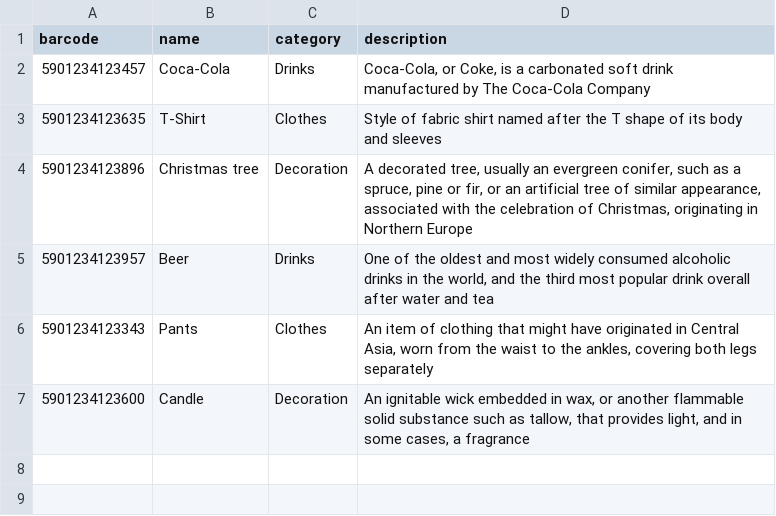
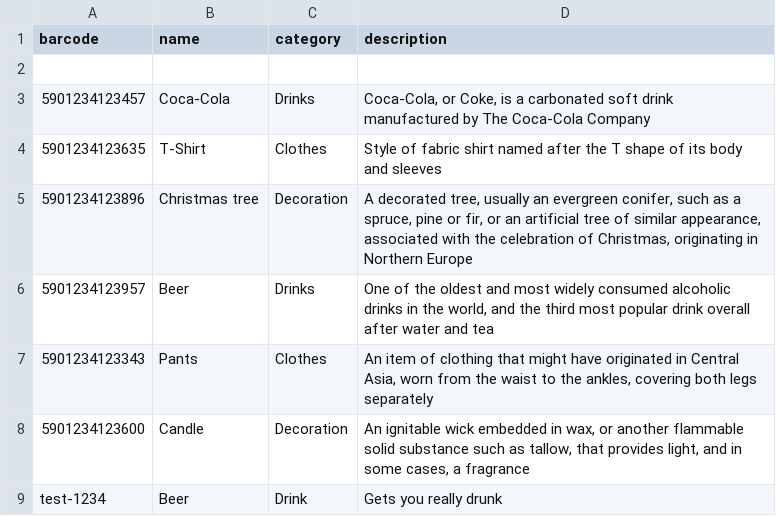
Before and after one commit to conamu/scanner-application, a CSV file: data/testDatabase.csv, drawn as a sheet.

Commit message:
added basic data display functionality and testcode. Menu is in place

```diff
--- a/data/testDatabase.csv
+++ b/data/testDatabase.csv
@@ -1,2 +1,3 @@
 barcode,name,category,description
+
 5901234123457,Coca-Cola,Drinks,"Coca-Cola, or Coke, is a carbonated soft drink manufactured by The Coca-Cola Company"
@@ -7 +8,2 @@ barcode,name,category,description
 5901234123600,Candle,Decoration,"An ignitable wick embedded in wax, or another flammable solid substance such as tallow, that provides light, and in some cases, a fragrance"
+test-1234, Beer, Drink, Gets you really drunk
```
Also changed, not shown: 5 other files.
